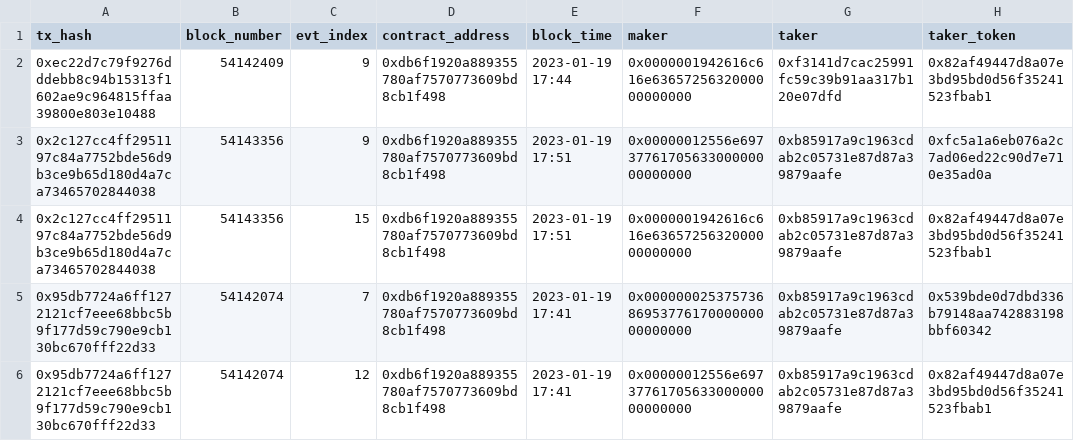
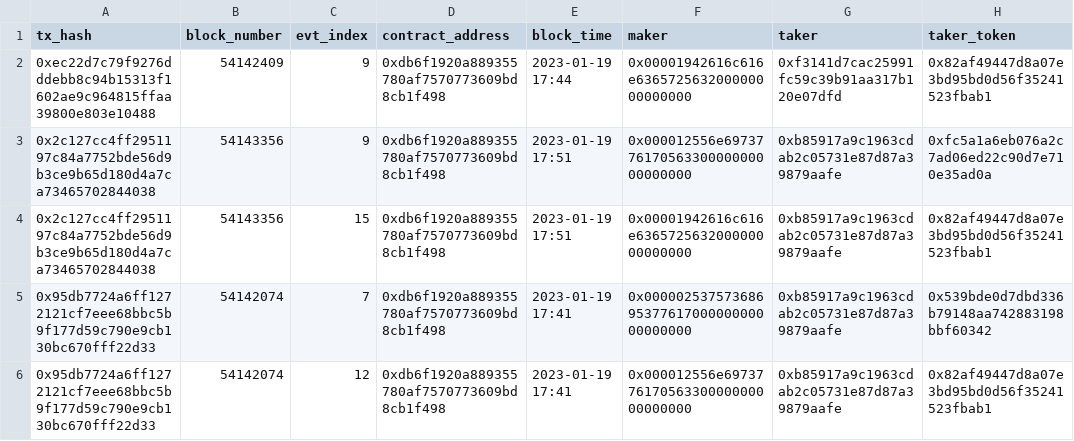
Before and after one commit to olgafetisova/spellbook, a CSV file: seeds/zeroex/arbitrum/zeroex_arbitrum_api_fills_sample.csv, drawn as a sheet; only a part is shown; the diff names each change by its address in the sheet, - before the commit and + after, or states it on an @@ line.

```diff
--- a/seeds/zeroex/arbitrum/zeroex_arbitrum_api_fills_sample.csv
+++ b/seeds/zeroex/arbitrum/zeroex_arbitrum_api_fills_sample.csv
-F2 (maker): 0x0000001942616c616e6365725632000000000000
+F2 (maker): 0x00001942616c616e636572563200000000000000
-F3 (maker): 0x00000012556e6973776170563300000000000000
+F3 (maker): 0x000012556e697377617056330000000000000000
-F4 (maker): 0x0000001942616c616e6365725632000000000000
+F4 (maker): 0x00001942616c616e636572563200000000000000
-F5 (maker): 0x0000000253757368695377617000000000000000
+F5 (maker): 0x0000025375736869537761700000000000000000
-F6 (maker): 0x00000012556e6973776170563300000000000000
+F6 (maker): 0x000012556e697377617056330000000000000000
```
Also changed, not shown: seeds/zeroex/ethereum/zeroex_ethereum_api_fills_sample.csv, 18 other files.
